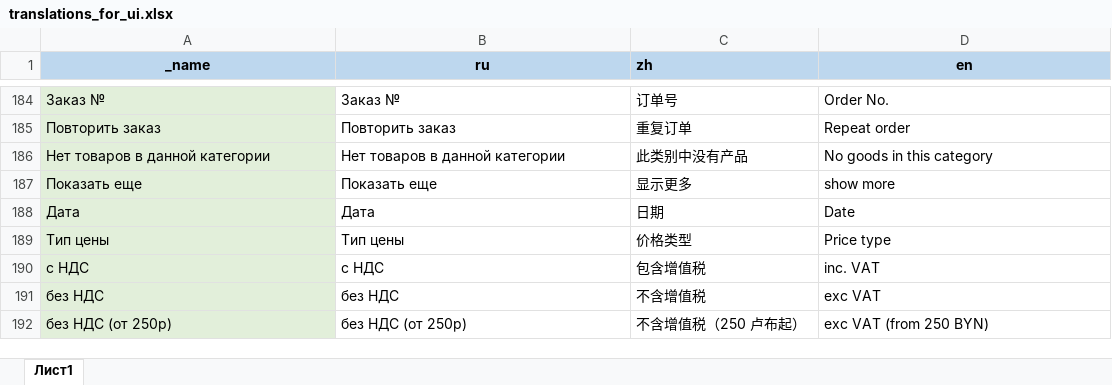
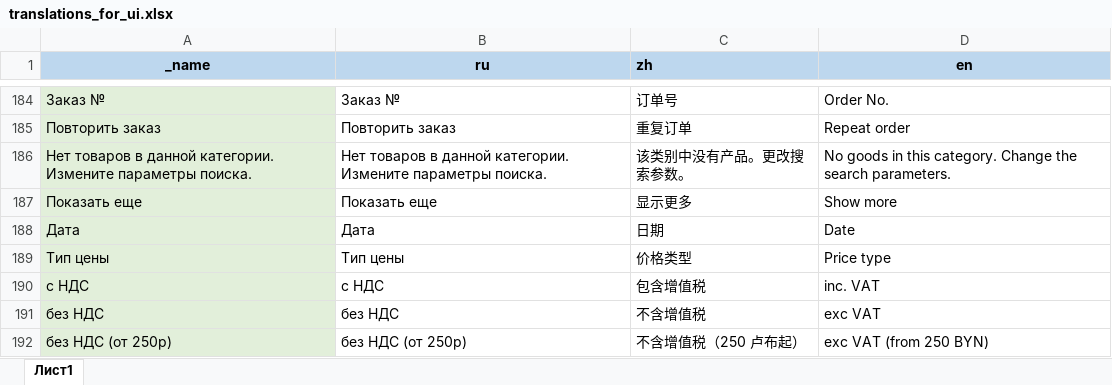
Before and after one commit to AlekseyMalakhov/bortik-project, an Excel workbook: server/translations_for_ui.xlsx, sheet Лист1, drawn as a sheet; only a part is shown, gaps mark what is left out; values as stored, in another font and other column widths than the file's, no borders; removed rows and columns are numbered as before the commit, all else as after; the diff names each change by its address in the sheet, - before the commit and + after, or states it on an @@ line.

```diff
--- a/server/translations_for_ui.xlsx (sheet Лист1)
+++ b/server/translations_for_ui.xlsx (sheet Лист1)
-row 186: Нет товаров в данной категории | Нет товаров в данной категории | 此类别中没有产品 | No goods in this category
+row 186: Нет товаров в данной категории. Измените параметры поиска. | Нет товаров в данной категории. Измените параметры поиска. | 该类别中没有产品。更改搜索参数。 | No goods in this category. Change the search parameters.
-D187 (en): show more
+D187 (en): Show more
```
Also changed, not shown: 2 other files.
